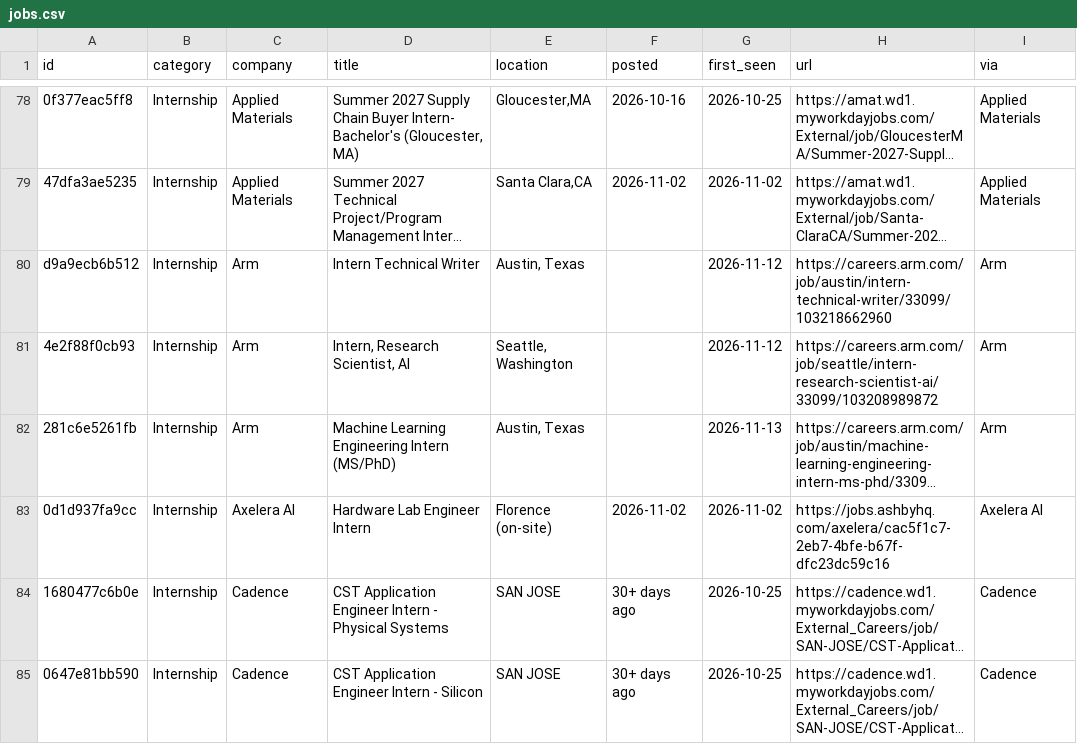
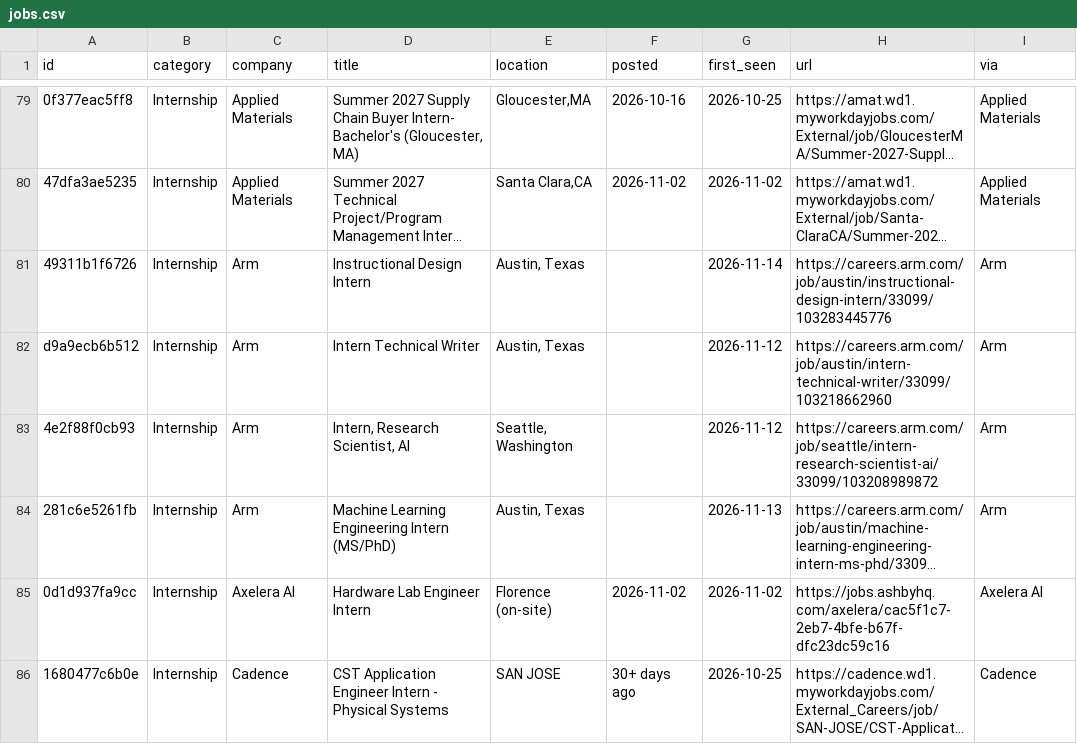
Before and after one commit to rcyaon/college-semiconductor-jobs, a CSV file: data/jobs.csv, drawn as a sheet; only a part is shown, gaps mark what is left out; the shorter side is filled out with more unchanged rows; long unchanged cells end in …; the diff covers the shown part only; the diff names each change by its address in the sheet, - before the commit and + after, or states it on an @@ line.

```diff
--- a/data/jobs.csv
+++ b/data/jobs.csv
+row 81: 49311b1f6726 | Internship | Arm | Instructional Design Intern | Austin, Texas |  | 2026-11-14 | https://careers.arm.com/job/austin/instructional-design-intern/33099/103283445776 | Arm
```
Also changed, not shown: 12 added rows, 1 removed row and 47 edited cells elsewhere in this file, 3 other files.
